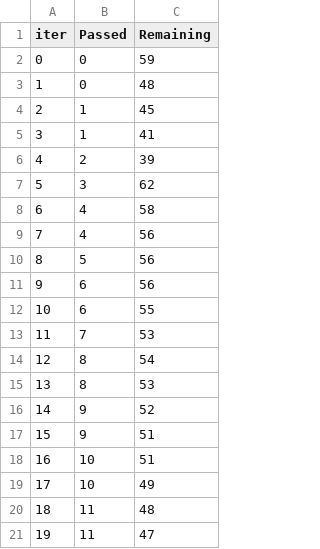
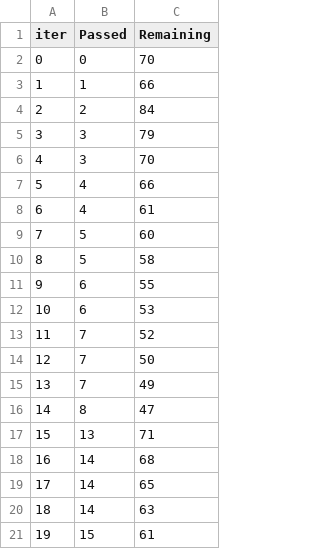
Before and after one commit to chetan314/mlproject, a TSV file: catboost_info/time_left.tsv, drawn as a sheet; only a part is shown; the diff covers the shown part only.

```diff
--- a/catboost_info/time_left.tsv
+++ b/catboost_info/time_left.tsv
@@ -1,21 +1,21 @@
 iter	Passed	Remaining
-0	0	59
-1	0	48
-2	1	45
-3	1	41
-4	2	39
-5	3	62
-6	4	58
-7	4	56
-8	5	56
-9	6	56
-10	6	55
-11	7	53
-12	8	54
-13	8	53
-14	9	52
-15	9	51
-16	10	51
-17	10	49
-18	11	48
-19	11	47
+0	0	70
+1	1	66
+2	2	84
+3	3	79
+4	3	70
+5	4	66
+6	4	61
+7	5	60
+8	5	58
+9	6	55
+10	6	53
+11	7	52
+12	7	50
+13	7	49
+14	8	47
+15	13	71
+16	14	68
+17	14	65
+18	14	63
+19	15	61
```
Also changed, not shown: 122 edited cells elsewhere in this file, 9 other files.
